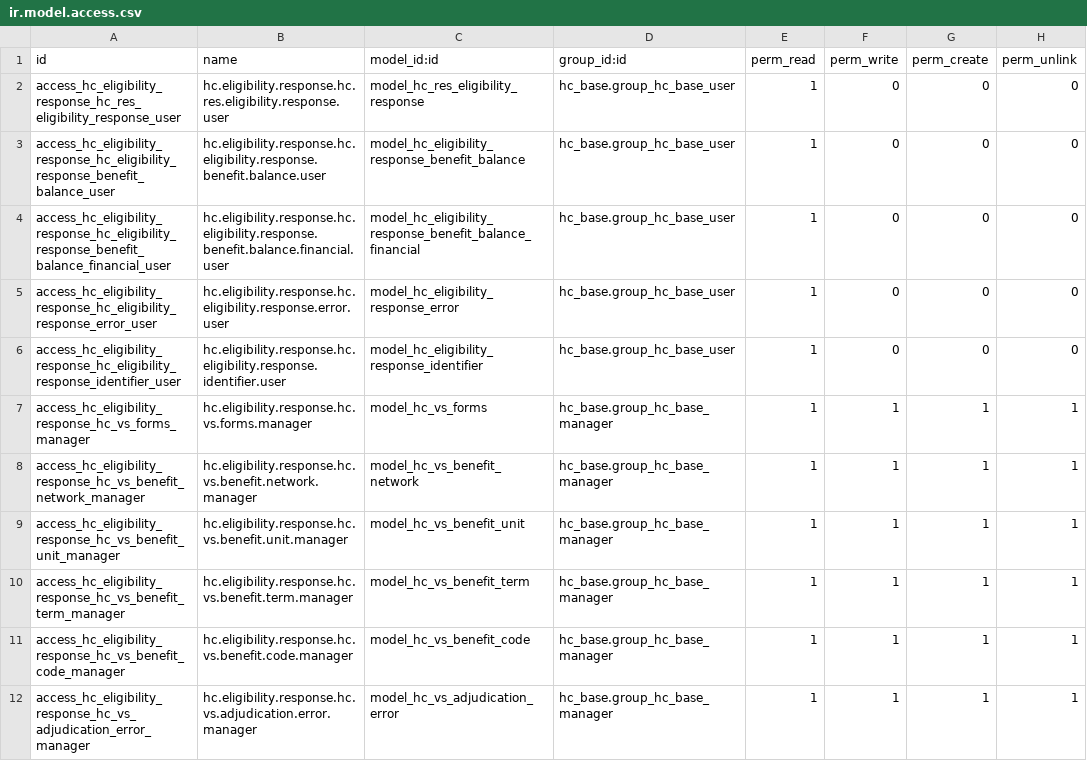
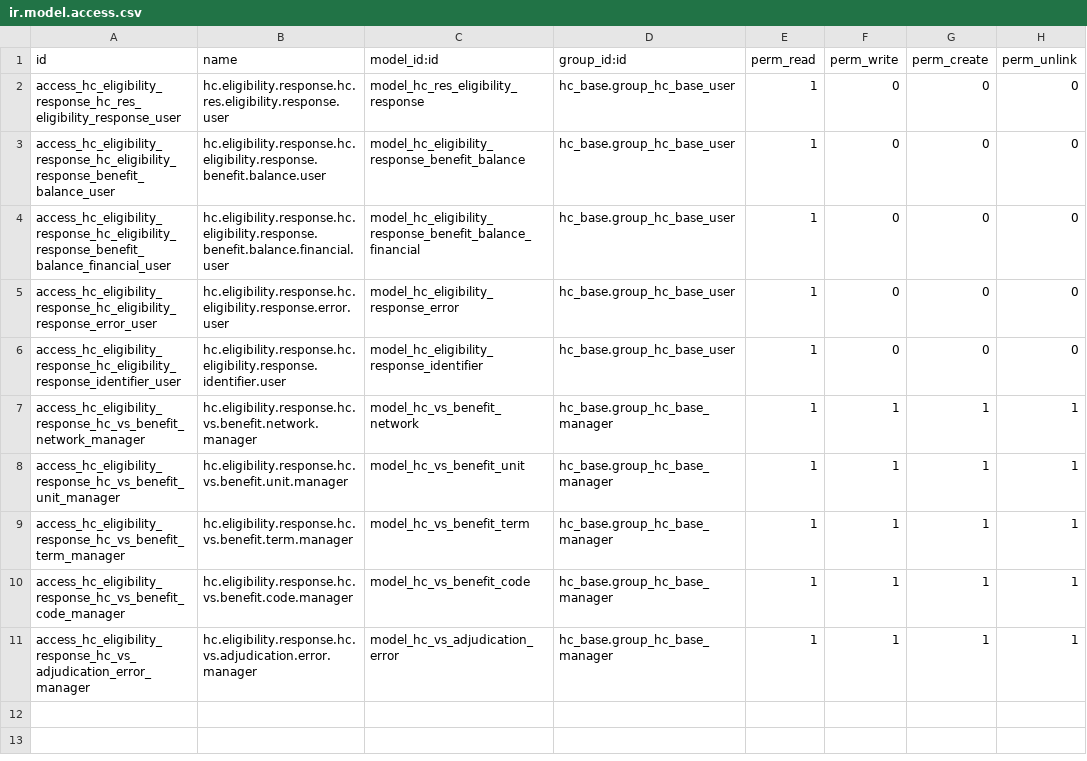
Before and after one commit to LasLabs/odoo-fhir, a CSV file: addons/hc_eligibility_response/security/ir.model.access.csv, drawn as a sheet; the diff names each change by its address in the sheet, - before the commit and + after, or states it on an @@ line.

```diff
--- a/addons/hc_eligibility_response/security/ir.model.access.csv
+++ b/addons/hc_eligibility_response/security/ir.model.access.csv
-row 7: access_hc_eligibility_response_hc_vs_forms_manager | hc.eligibility.response.hc.vs.forms.manager | model_hc_vs_forms | hc_base.group_hc_base_manager | 1 | 1 | 1 | 1
```
Also changed, not shown: addons/hc_base/security/ir.model.access.csv, 10 other files.
